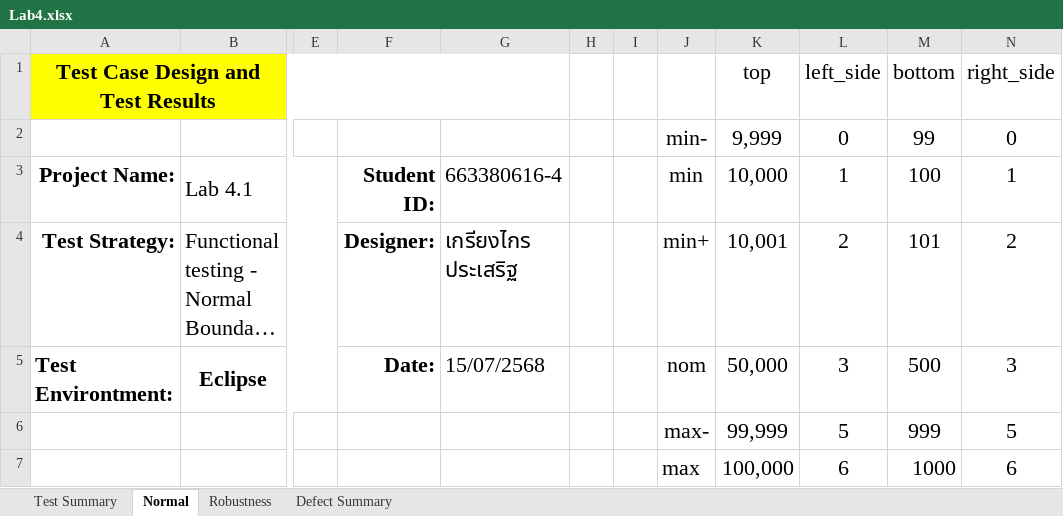
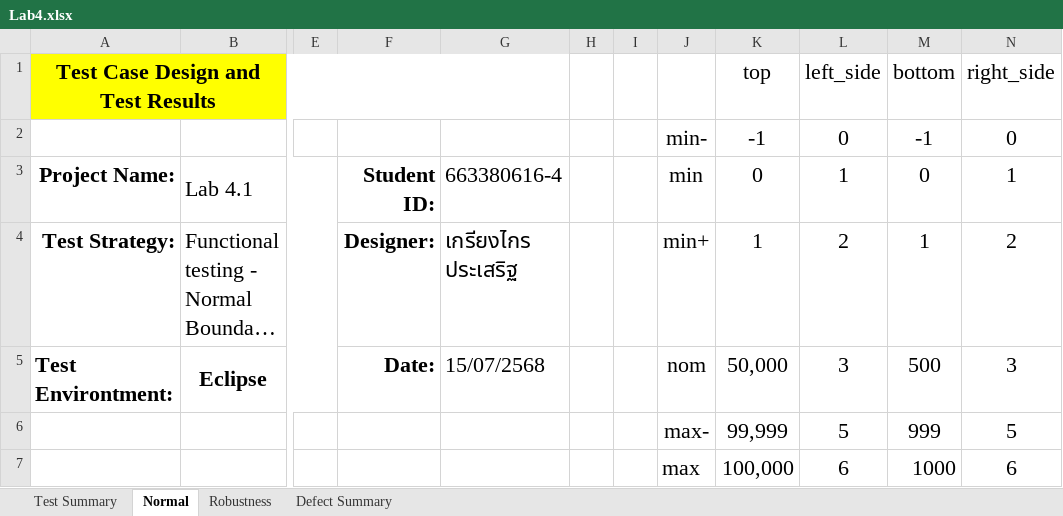
Before and after one commit to kriangkraiii/SQA_Kriangkrai, an Excel workbook: Assignment/Lab4_BVT/Lab4.xlsx, sheet Normal, drawn as a sheet; only a part is shown, gaps mark what is left out; long unchanged cells end in …; values as stored, in another font and other column widths than the file's, no borders; charts and pictures not drawn; the diff names each change by its address in the sheet, - before the commit and + after, or states it on an @@ line.

Commit message:
sheet

```diff
--- a/Assignment/Lab4_BVT/Lab4.xlsx (sheet Normal)
+++ b/Assignment/Lab4_BVT/Lab4.xlsx (sheet Normal)
-K2 (top): 9,999
+K2 (top): -1
-M2 (bottom): 99
+M2 (bottom): -1
-K3 (top): 10,000
+K3 (top): 0
-M3 (bottom): 100
+M3 (bottom): 0
-K4 (top): 10,001
+K4 (top): 1
-M4 (bottom): 101
+M4 (bottom): 1
```
Also changed, not shown: sheet Robustness, charts or pictures, 2 other files.
